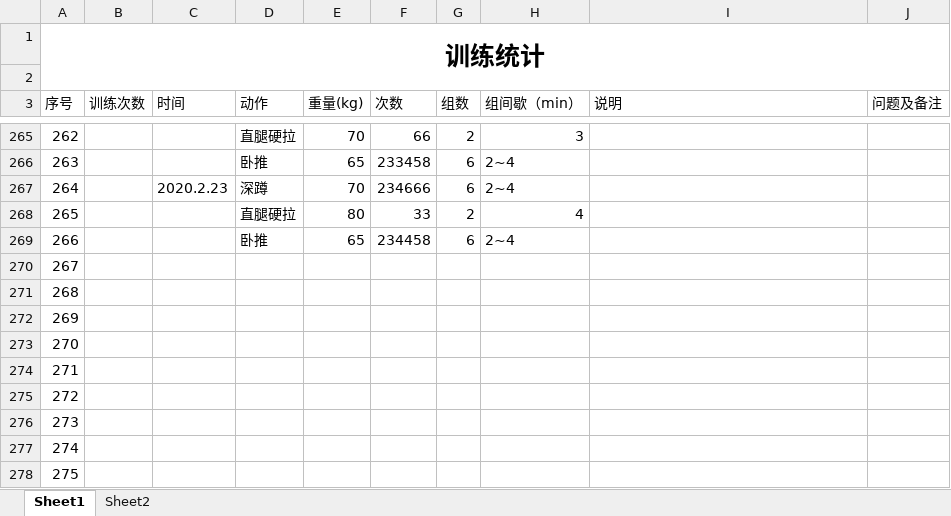
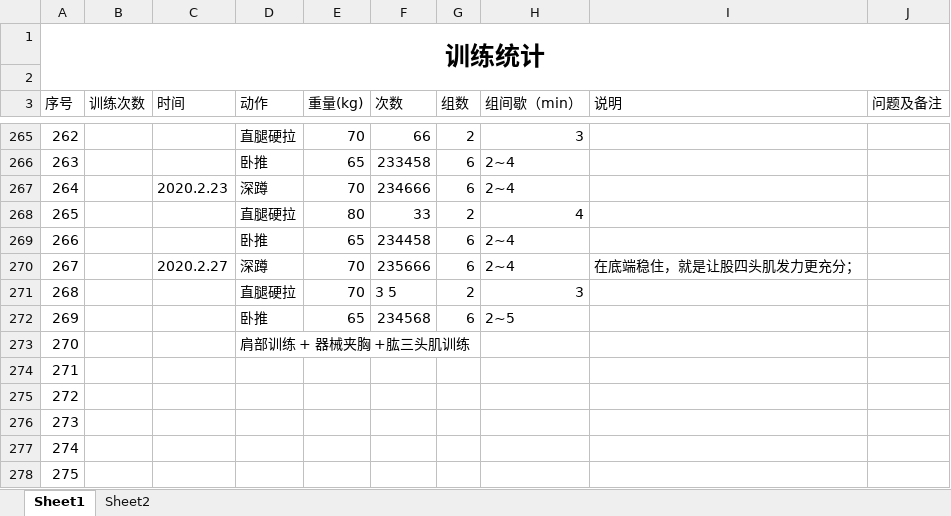
Before and after one commit to ydchen-use/daily_work, an Excel workbook: ReadandFitness/Fitness_record.xlsx, sheet Sheet1, drawn as a sheet; only a part is shown, gaps mark what is left out; values as stored, in another font and other column widths than the file's, no borders; the diff names each change by its address in the sheet, - before the commit and + after, or states it on an @@ line.

Commit message:
add some contents

```diff
--- a/ReadandFitness/Fitness_record.xlsx (sheet Sheet1)
+++ b/ReadandFitness/Fitness_record.xlsx (sheet Sheet1)
-C270 (时间): (empty)
+C270 (时间): 2020.2.27
-D270 (动作): (empty)
+D270 (动作): 深蹲
-E270:E271 (重量(kg)): (empty)
+E270:E271 (重量(kg)): 70
-F270 (次数): (empty)
+F270 (次数): 235666
-G270 (组数): (empty)
+G270 (组数): 6
-H270 (组间歇（min）): (empty)
+H270 (组间歇（min）): 2~4
-I270 (说明): (empty)
+I270 (说明): 在底端稳住，就是让股四头肌发力更充分；
-D271 (动作): (empty)
+D271 (动作): 直腿硬拉
-F271 (次数): (empty)
+F271 (次数): 3 5
-G271 (组数): (empty)
+G271 (组数): 2
-H271 (组间歇（min）): (empty)
+H271 (组间歇（min）): 3
-D272 (动作): (empty)
+D272 (动作): 卧推
-E272 (重量(kg)): (empty)
+E272 (重量(kg)): 65
-F272 (次数): (empty)
+F272 (次数): 234568
-G272 (组数): (empty)
+G272 (组数): 6
-H272 (组间歇（min）): (empty)
+H272 (组间歇（min）): 2~5
-D273 (动作): (empty)
+D273 (动作): 肩部训练 + 器械夹胸 +肱三头肌训练
```
